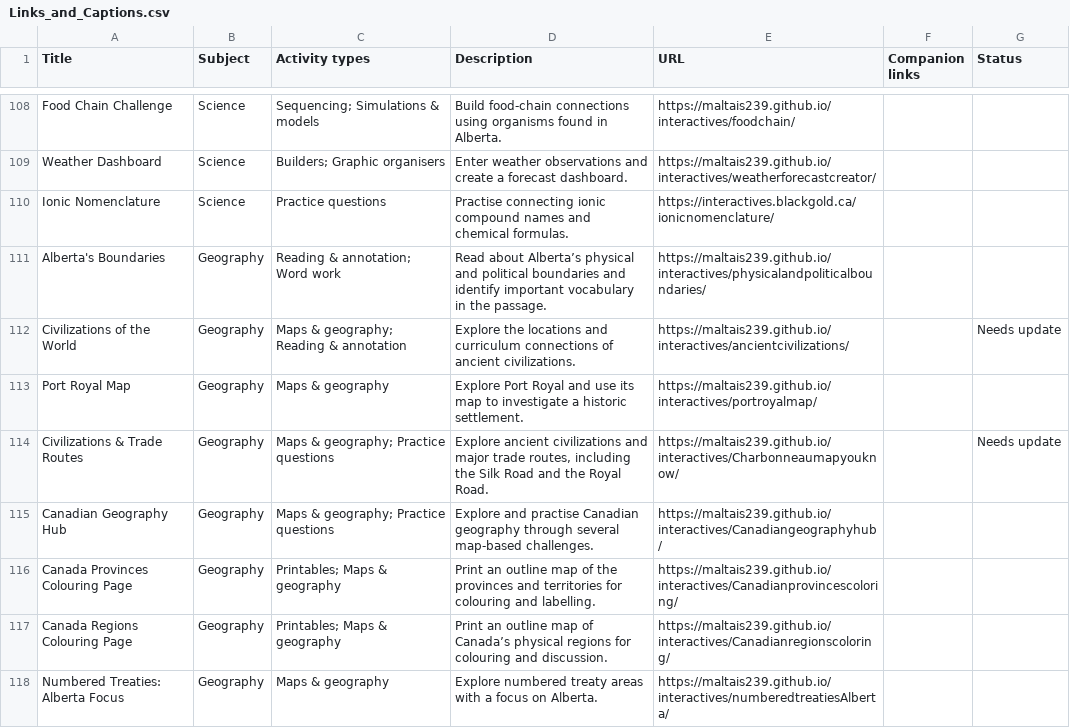
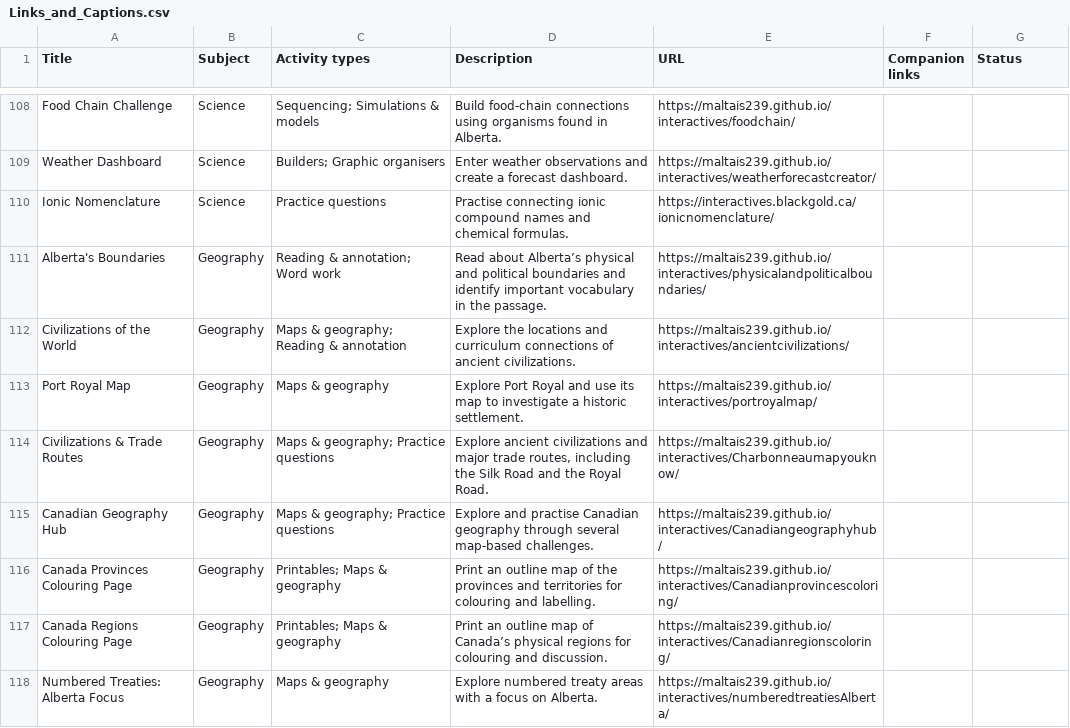
Before and after one commit to BlackGoldSchoolDivision/interactives, a CSV file: interactive-learning-lab/Links_and_Captions.csv, drawn as a sheet; only a part is shown, gaps mark what is left out; the diff covers the shown part only.

```diff
--- a/interactive-learning-lab/Links_and_Captions.csv
+++ b/interactive-learning-lab/Links_and_Captions.csv
@@ -111,5 +111,5 @@ Ionic Nomenclature,Science,Practice questions,Practise connecting ionic compound
 Alberta's Boundaries,Geography,Reading & annotation; Word work,Read about Alberta’s physical and political boundaries and identify important vocabulary in the passage.,https://maltais239.github.io/interactives/physicalandpoliticalboundaries/,,
-Civilizations of the World,Geography,Maps & geography; Reading & annotation,Explore the locations and curriculum connections of ancient civilizations.,https://maltais239.github.io/interactives/ancientcivilizations/,,Needs update
+Civilizations of the World,Geography,Maps & geography; Reading & annotation,Explore the locations and curriculum connections of ancient civilizations.,https://maltais239.github.io/interactives/ancientcivilizations/,,
 Port Royal Map,Geography,Maps & geography,Explore Port Royal and use its map to investigate a historic settlement.,https://maltais239.github.io/interactives/portroyalmap/,,
-Civilizations & Trade Routes,Geography,Maps & geography; Practice questions,"Explore ancient civilizations and major trade routes, including the Silk Road and the Royal Road.",https://maltais239.github.io/interactives/Charbonneaumapyouknow/,,Needs update
+Civilizations & Trade Routes,Geography,Maps & geography; Practice questions,"Explore ancient civilizations and major trade routes, including the Silk Road and the Royal Road.",https://maltais239.github.io/interactives/Charbonneaumapyouknow/,,
 Canadian Geography Hub,Geography,Maps & geography; Practice questions,Explore and practise Canadian geography through several map-based challenges.,https://maltais239.github.io/interactives/Canadiangeographyhub/,,
```
Also changed, not shown: 3 added rows and 6 edited cells elsewhere in this file, 6 other files.
